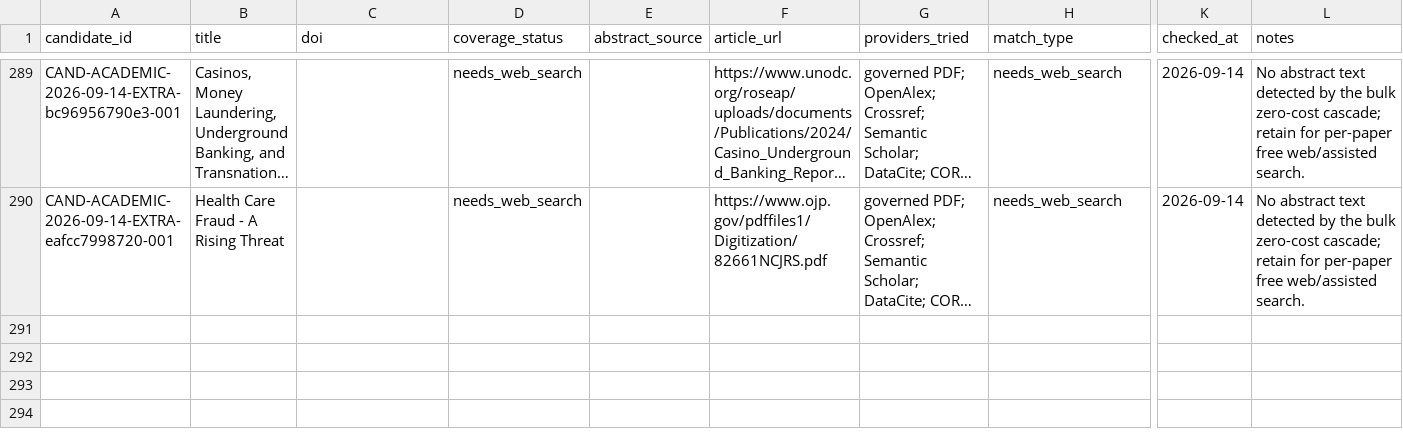
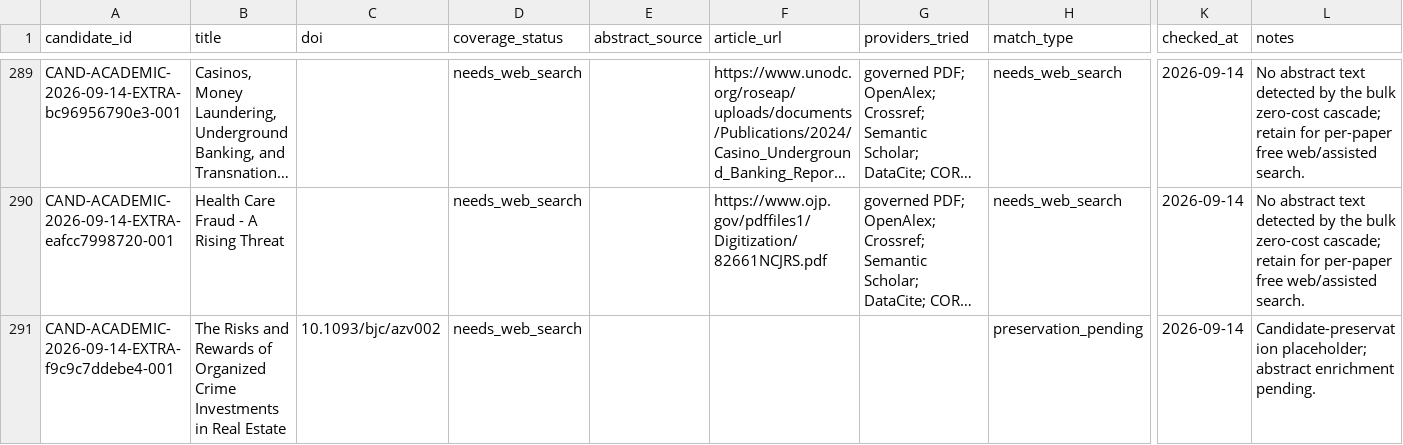
Before and after one commit to colazeta/criminal_infiltration_in_legal_economy_review, a CSV file: data/curation/abstract_coverage.csv, drawn as a sheet; only a part is shown, gaps mark what is left out; long unchanged cells end in …; rows hold the shown columns only; the diff names each change by its address in the sheet, - before the commit and + after, or states it on an @@ line.

```diff
--- a/data/curation/abstract_coverage.csv
+++ b/data/curation/abstract_coverage.csv
+row 291: CAND-ACADEMIC-2026-09-14-EXTRA-f9c9c7ddebe4-001 | The Risks and Rewards of Organized Crime Investments in Real Estate | 10.1093/bjc/azv002 | needs_web_search |  |  |  | preservation_pending | 2026-09-14 | Candidate-preservation placeholder; abstract enrichment pending.
```
Also changed, not shown: data/curation/access_coverage.csv, data/curation/retrieval_coverage.csv, 4 other files.
